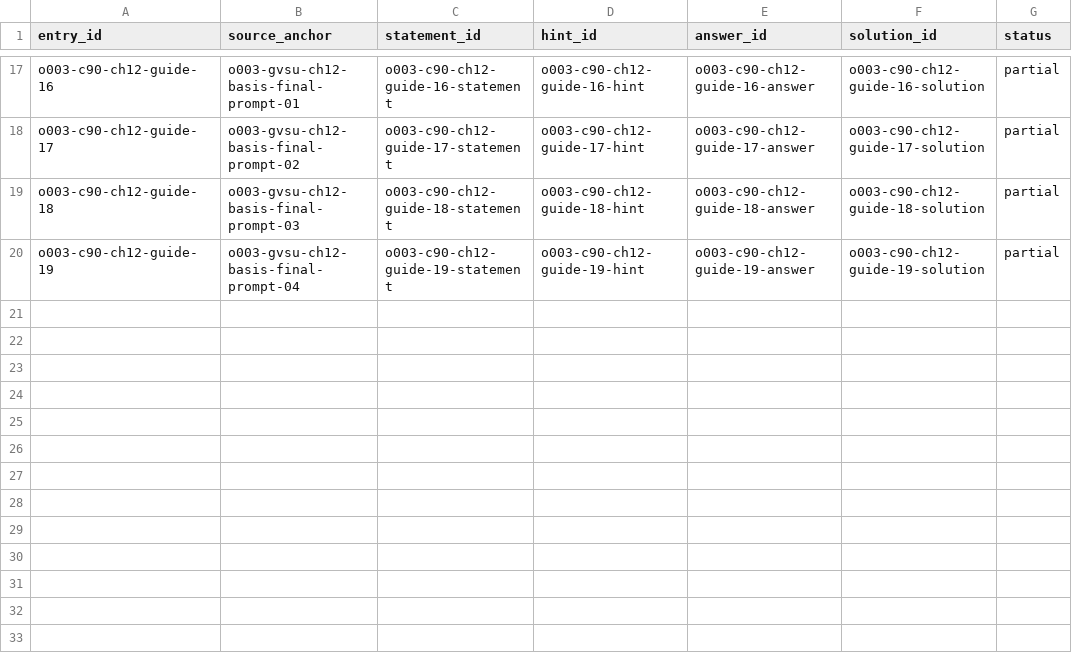
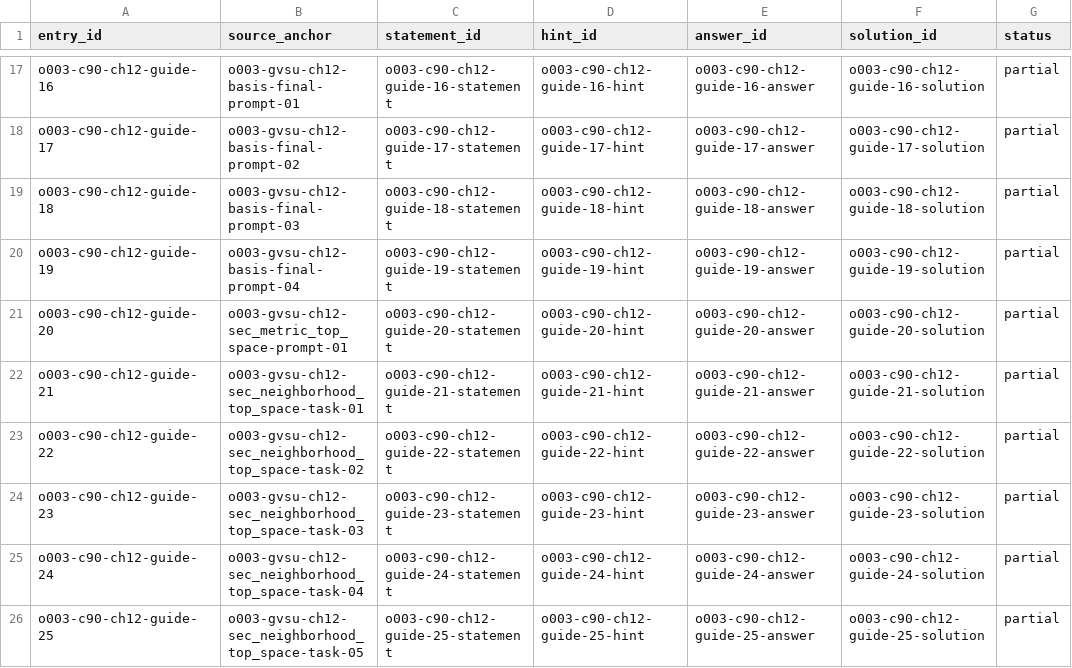
Before and after one commit to KokunoYumeto/topology-an-inquiry-based-approach-id, a CSV file: backend/chapter_12_entry_aliases.partial.csv, drawn as a sheet; only a part is shown, gaps mark what is left out; the diff names each change by its address in the sheet, - before the commit and + after, or states it on an @@ line.

```diff
--- a/backend/chapter_12_entry_aliases.partial.csv
+++ b/backend/chapter_12_entry_aliases.partial.csv
+row 21: o003-c90-ch12-guide-20 | o003-gvsu-ch12-sec_metric_top_space-prompt-01 | o003-c90-ch12-guide-20-statement | o003-c90-ch12-guide-20-hint | o003-c90-ch12-guide-20-answer | o003-c90-ch12-guide-20-solution | partial
+row 22: o003-c90-ch12-guide-21 | o003-gvsu-ch12-sec_neighborhood_top_space-task-01 | o003-c90-ch12-guide-21-statement | o003-c90-ch12-guide-21-hint | o003-c90-ch12-guide-21-answer | o003-c90-ch12-guide-21-solution | partial
+row 23: o003-c90-ch12-guide-22 | o003-gvsu-ch12-sec_neighborhood_top_space-task-02 | o003-c90-ch12-guide-22-statement | o003-c90-ch12-guide-22-hint | o003-c90-ch12-guide-22-answer | o003-c90-ch12-guide-22-solution | partial
+row 24: o003-c90-ch12-guide-23 | o003-gvsu-ch12-sec_neighborhood_top_space-task-03 | o003-c90-ch12-guide-23-statement | o003-c90-ch12-guide-23-hint | o003-c90-ch12-guide-23-answer | o003-c90-ch12-guide-23-solution | partial
+row 25: o003-c90-ch12-guide-24 | o003-gvsu-ch12-sec_neighborhood_top_space-task-04 | o003-c90-ch12-guide-24-statement | o003-c90-ch12-guide-24-hint | o003-c90-ch12-guide-24-answer | o003-c90-ch12-guide-24-solution | partial
+row 26: o003-c90-ch12-guide-25 | o003-gvsu-ch12-sec_neighborhood_top_space-task-05 | o003-c90-ch12-guide-25-statement | o003-c90-ch12-guide-25-hint | o003-c90-ch12-guide-25-answer | o003-c90-ch12-guide-25-solution | partial
```
Also changed, not shown: 7 other files.
